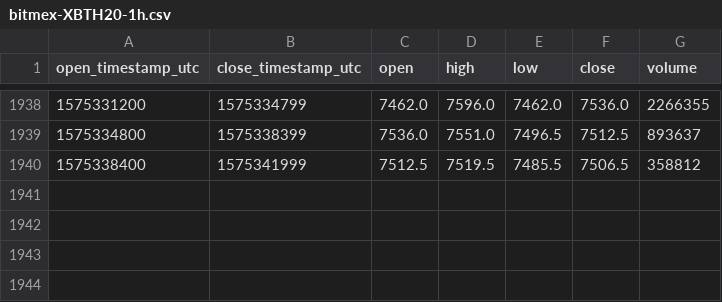
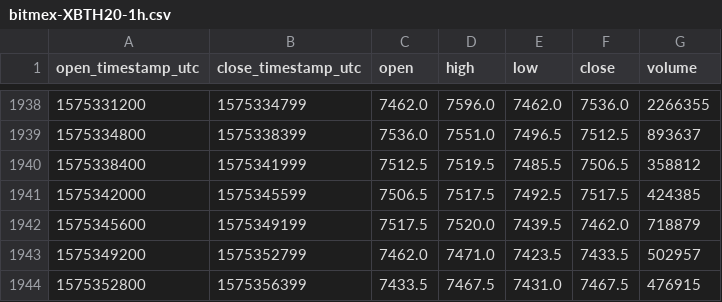
Before and after one commit to cryptobigbro/bitmex-XBTH20, a CSV file: bitmex-XBTH20-1h.csv, drawn as a sheet; only a part is shown, gaps mark what is left out.

Commit message:
Update OHLCV data.

```diff
--- a/bitmex-XBTH20-1h.csv
+++ b/bitmex-XBTH20-1h.csv
@@ -1940 +1940,5 @@ open_timestamp_utc,close_timestamp_utc,open,high,low,close,volume
 1575338400,1575341999,7512.5,7519.5,7485.5,7506.5,358812
+1575342000,1575345599,7506.5,7517.5,7492.5,7517.5,424385
+1575345600,1575349199,7517.5,7520.0,7439.5,7462.0,718879
+1575349200,1575352799,7462.0,7471.0,7423.5,7433.5,502957
+1575352800,1575356399,7433.5,7467.5,7431.0,7467.5,476915
```
